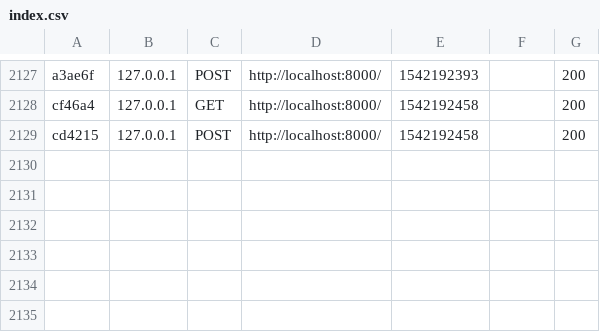
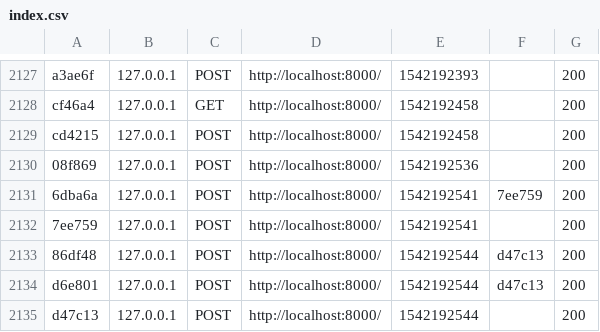
Before and after one commit to mateuszpijanowski/masterlangg, a CSV file: var/cache/dev/profiler/index.csv, drawn as a sheet; only a part is shown, gaps mark what is left out; the diff names each change by its address in the sheet, - before the commit and + after, or states it on an @@ line.

```diff
--- a/var/cache/dev/profiler/index.csv
+++ b/var/cache/dev/profiler/index.csv
+row 2130: 08f869 | 127.0.0.1 | POST | http://localhost:8000/ | 1542192536 |  | 200
+row 2131: 6dba6a | 127.0.0.1 | POST | http://localhost:8000/ | 1542192541 | 7ee759 | 200
+row 2132: 7ee759 | 127.0.0.1 | POST | http://localhost:8000/ | 1542192541 |  | 200
+row 2133: 86df48 | 127.0.0.1 | POST | http://localhost:8000/ | 1542192544 | d47c13 | 200
+row 2134: d6e801 | 127.0.0.1 | POST | http://localhost:8000/ | 1542192544 | d47c13 | 200
+row 2135: d47c13 | 127.0.0.1 | POST | http://localhost:8000/ | 1542192544 |  | 200
```
Also changed, not shown: 10 other files.
